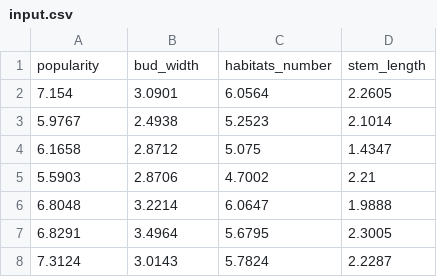
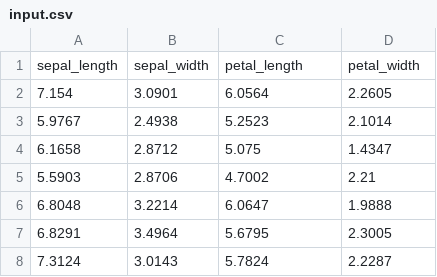
Before and after one commit to dmromanov98/asouLab1, a CSV file: data/input.csv, drawn as a sheet; only a part is shown.

```diff
--- a/data/input.csv
+++ b/data/input.csv
@@ -1,2 +1,2 @@
-popularity,bud_width,habitats_number,stem_length
+sepal_length,sepal_width,petal_length,petal_width
 7.154,3.0901,6.0564,2.2605
```
Also changed, not shown: 1 other file.
